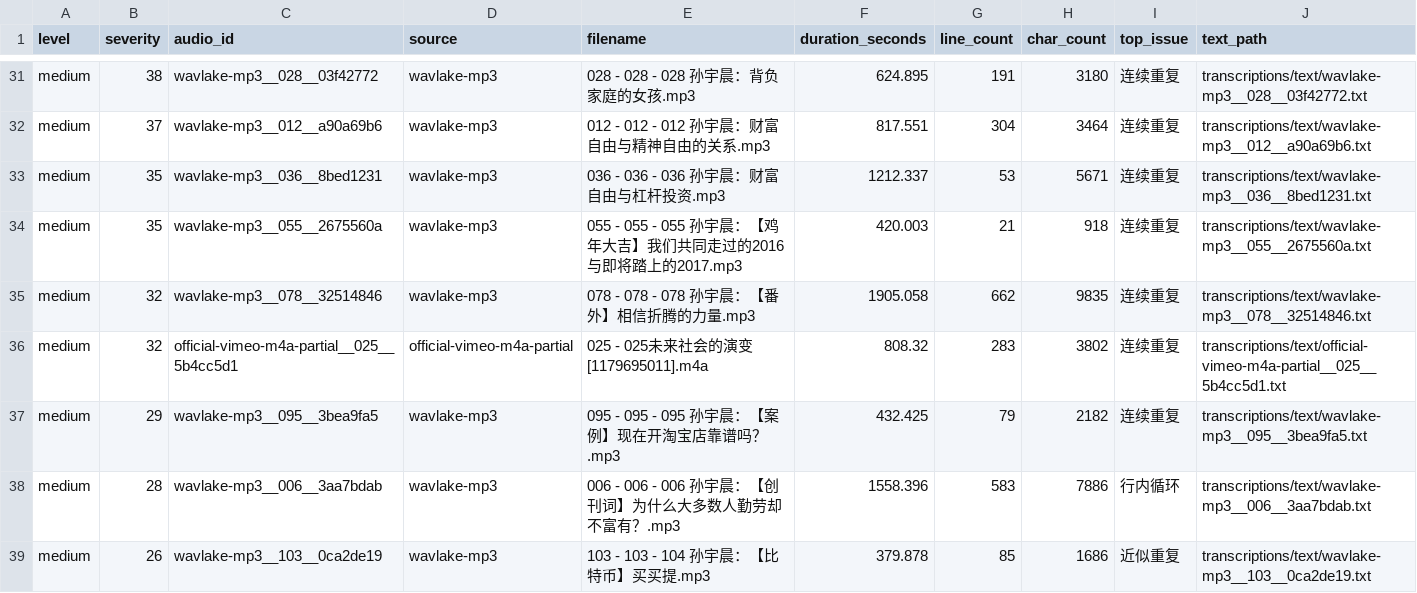
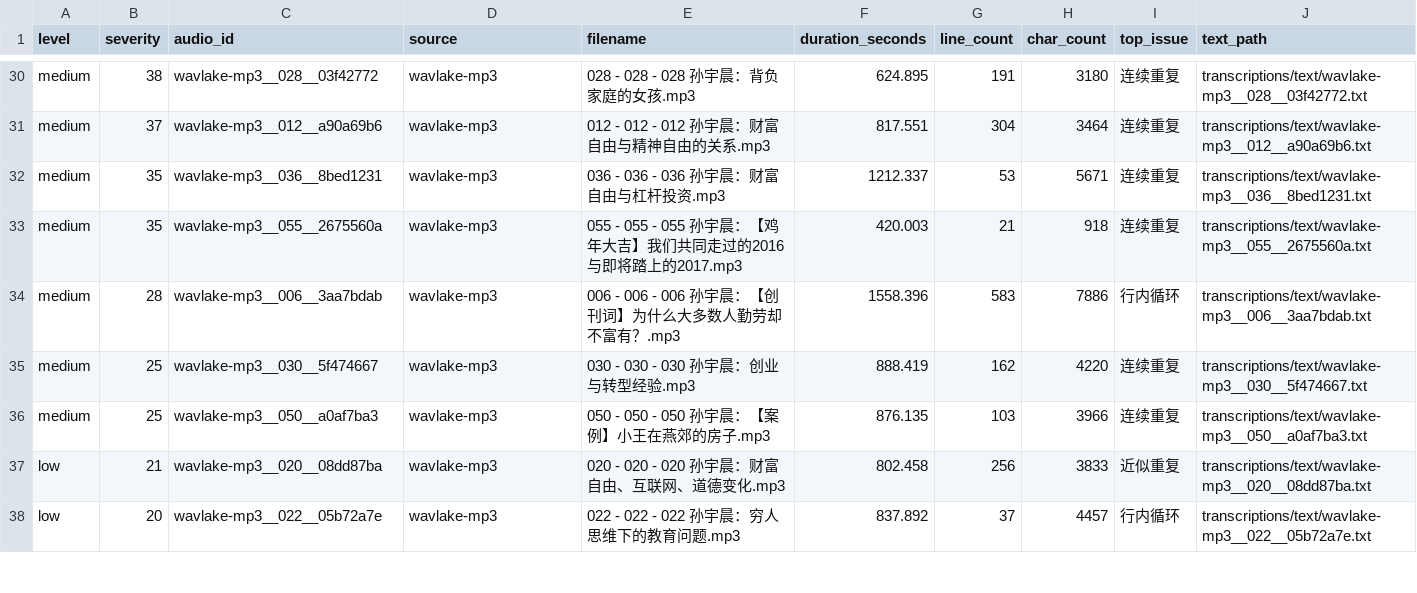
Before and after one commit to qqzlqqzlqqzl/sun-yuchen-financial-freedom-offline, a CSV file: transcriptions/metadata/full-transcript-review/full-transcript-review.csv, drawn as a sheet; only a part is shown, gaps mark what is left out; the shorter side is filled out with more unchanged rows; the diff covers the shown part only.

```diff
--- a/transcriptions/metadata/full-transcript-review/full-transcript-review.csv
+++ b/transcriptions/metadata/full-transcript-review/full-transcript-review.csv
@@ -34,6 +33,2 @@ medium,35,wavlake-mp3__036__8bed1231,wavlake-mp3,036 - 036 - 036 孙宇晨：财
 medium,35,wavlake-mp3__055__2675560a,wavlake-mp3,055 - 055 - 055 孙宇晨：【鸡年大吉】我们共同走过的2016与即将踏上的2017.mp3,420.003,21,918,连续重复,transcriptions/text/wavlake-mp3__055__2675560a.txt
-medium,32,wavlake-mp3__078__32514846,wavlake-mp3,078 - 078 - 078 孙宇晨：【番外】相信折腾的力量.mp3,1905.058,662,9835,连续重复,transcriptions/text/wavlake-mp3__078__32514846.txt
-medium,32,official-vimeo-m4a-partial__025__5b4cc5d1,official-vimeo-m4a-partial,025 - 025未来社会的演变 [1179695011].m4a,808.32,283,3802,连续重复,transcriptions/text/official-vimeo-m4a-partial__025__5b4cc5d1.txt
-medium,29,wavlake-mp3__095__3bea9fa5,wavlake-mp3,095 - 095 - 095 孙宇晨：【案例】现在开淘宝店靠谱吗？.mp3,432.425,79,2182,连续重复,transcriptions/text/wavlake-mp3__095__3bea9fa5.txt
 medium,28,wavlake-mp3__006__3aa7bdab,wavlake-mp3,006 - 006 - 006 孙宇晨：【创刊词】为什么大多数人勤劳却不富有？.mp3,1558.396,583,7886,行内循环,transcriptions/text/wavlake-mp3__006__3aa7bdab.txt
-medium,26,wavlake-mp3__103__0ca2de19,wavlake-mp3,103 - 103 - 104 孙宇晨：【比特币】买买提.mp3,379.878,85,1686,近似重复,transcriptions/text/wavlake-mp3__103__0ca2de19.txt
```
Also changed, not shown: 8 added rows and 4 removed rows elsewhere in this file, transcriptions/metadata/final-website-review/final-website-transcript-review.csv, 13 other files.
